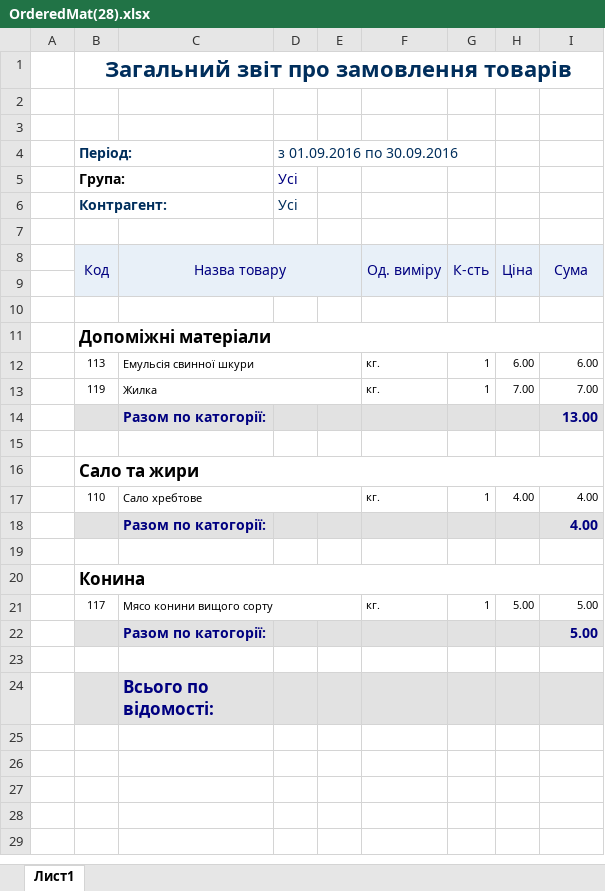
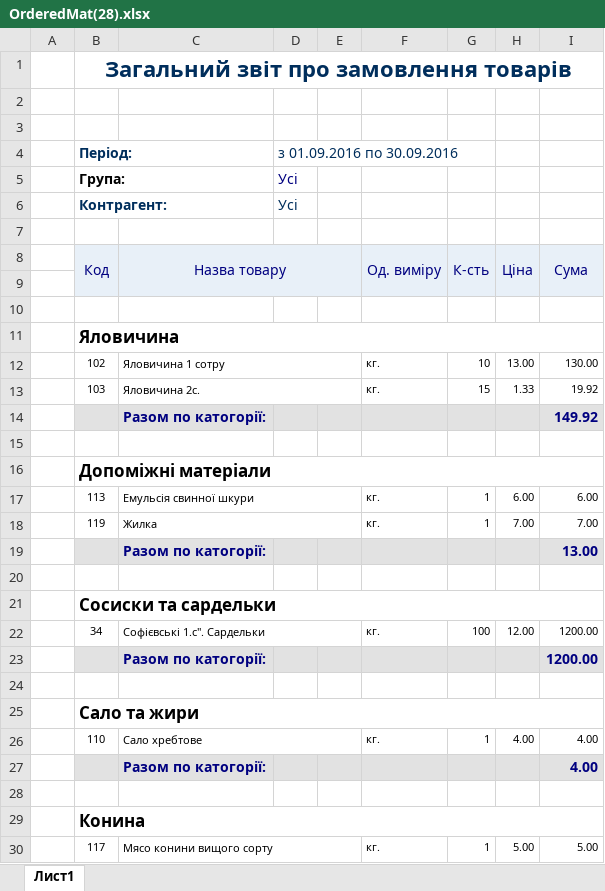
Before and after one commit to sp75/SP-Sklad, an Excel workbook: SP_Sklad/Rep/OrderedMat(28).xlsx, sheet Лист1, drawn as a sheet; only a part is shown; the shorter side is filled out with more unchanged rows; values as stored, in another font and other column widths than the file's, no borders; the diff names each change by its address in the sheet, - before the commit and + after, or states it on an @@ line.

```diff
--- a/SP_Sklad/Rep/OrderedMat(28).xlsx (sheet Лист1)
+++ b/SP_Sklad/Rep/OrderedMat(28).xlsx (sheet Лист1)
+row 11:  | Яловичина
+row 12:  | 102 | Яловичина 1 сотру |  |  | кг. | 10 | 13.00 | 130.00
+row 13:  | 103 | Яловичина 2с. |  |  | кг. | 15 | 1.33 | 19.92
+row 14:  |  | Разом по катогорії: |  |  |  |  |  | 149.92
+row 15: (empty)
+row 20: (empty)
+row 21:  | Сосиски та сардельки
+row 22:  | 34 | Софієвські 1.с". Сардельки |  |  | кг. | 100 | 12.00 | 1200.00
+row 23:  |  | Разом по катогорії: |  |  |  |  |  | 1200.00
```
Also changed, not shown: formulas that keep their value, SP_Sklad/Rep/RepOrdKAID.xlsx, SP_Sklad/Rep/WayBill_Out.xlsx, 30 other files.
